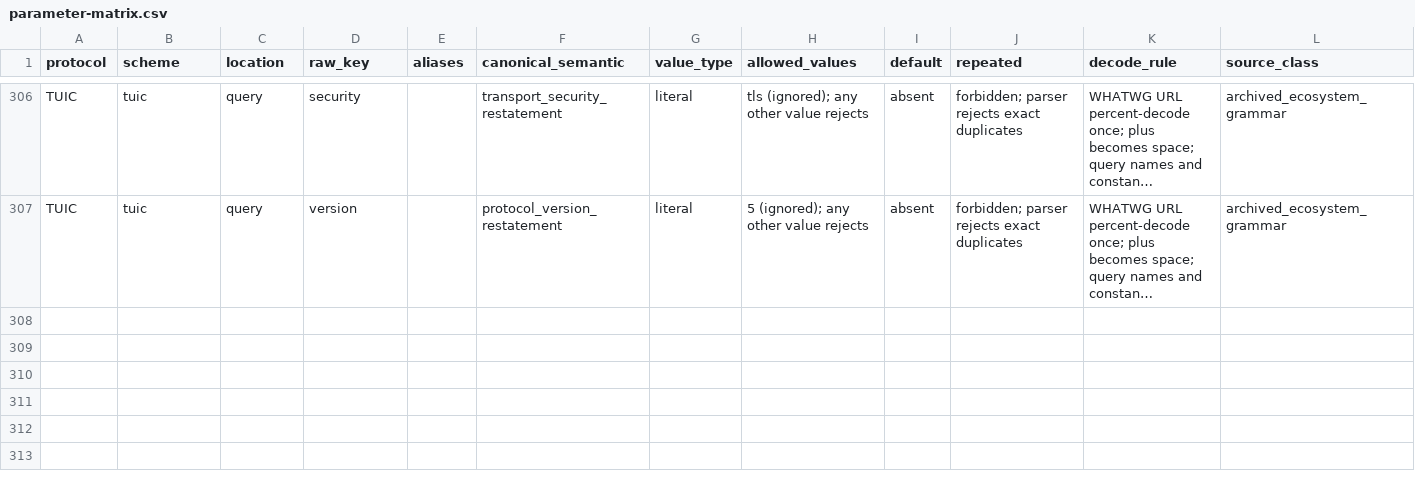
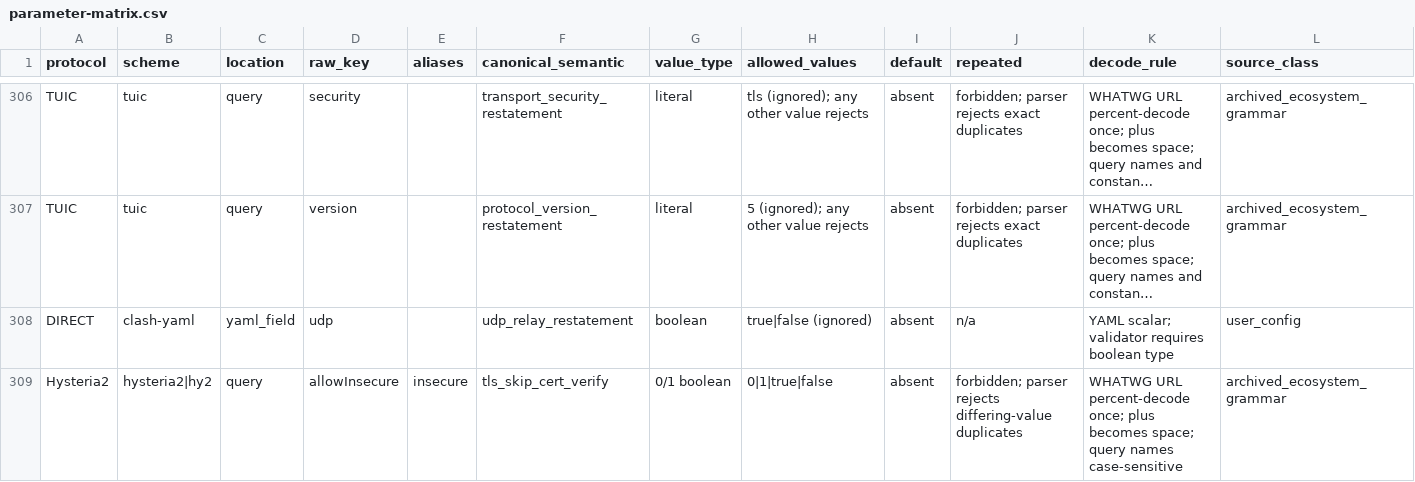
Before and after one commit to cliouo/proxymanager, a CSV file: docs/proxy-compat/parameter-matrix.csv, drawn as a sheet; only a part is shown, gaps mark what is left out; long unchanged cells end in …; rows hold the shown columns only; the diff names each change by its address in the sheet, - before the commit and + after, or states it on an @@ line.

```diff
--- a/docs/proxy-compat/parameter-matrix.csv
+++ b/docs/proxy-compat/parameter-matrix.csv
+row 308: DIRECT | clash-yaml | yaml_field | udp |  | udp_relay_restatement | boolean | true|false (ignored) | absent | n/a | YAML scalar; validator requires boolean type | user_config
+row 309: Hysteria2 | hysteria2|hy2 | query | allowInsecure | insecure | tls_skip_cert_verify | 0/1 boolean | 0|1|true|false | absent | forbidden; parser rejects differing-value duplicates | WHATWG URL percent-decode once; plus becomes space; query names case-sensitive | archived_ecosystem_grammar
```
Also changed, not shown: 8 other files.
